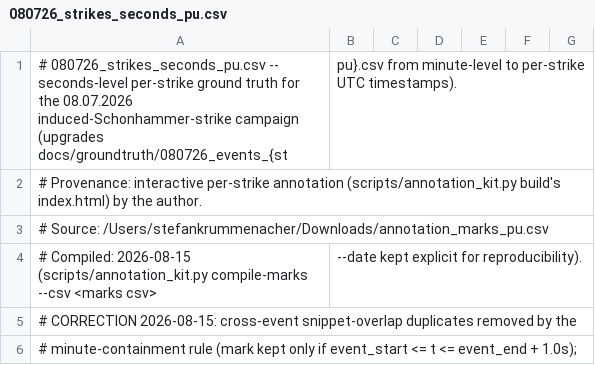
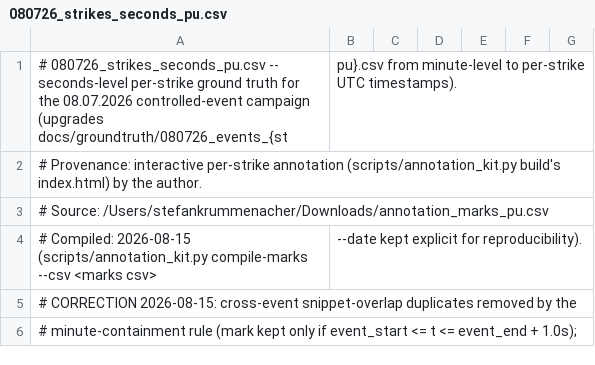
Before and after one commit to StefanKrum/rowii-monitor, a CSV file: docs/groundtruth/080726_strikes_seconds_pu.csv, drawn as a sheet; only a part is shown.

```diff
--- a/docs/groundtruth/080726_strikes_seconds_pu.csv
+++ b/docs/groundtruth/080726_strikes_seconds_pu.csv
@@ -1,2 +1,2 @@
-# 080726_strikes_seconds_pu.csv -- seconds-level per-strike ground truth for the 08.07.2026 induced-Schonhammer-strike campaign (upgrades docs/groundtruth/080726_events_{st,pu}.csv from minute-level to per-strike UTC timestamps).
+# 080726_strikes_seconds_pu.csv -- seconds-level per-strike ground truth for the 08.07.2026 controlled-event campaign (upgrades docs/groundtruth/080726_events_{st,pu}.csv from minute-level to per-strike UTC timestamps).
 # Provenance: interactive per-strike annotation (scripts/annotation_kit.py build's index.html) by the author.
```
Also changed, not shown: docs/assessments/author_listening_pass_2026-08-16.csv, docs/assessments/candidate_assessments_2026-08-15.csv, 34 other files.
